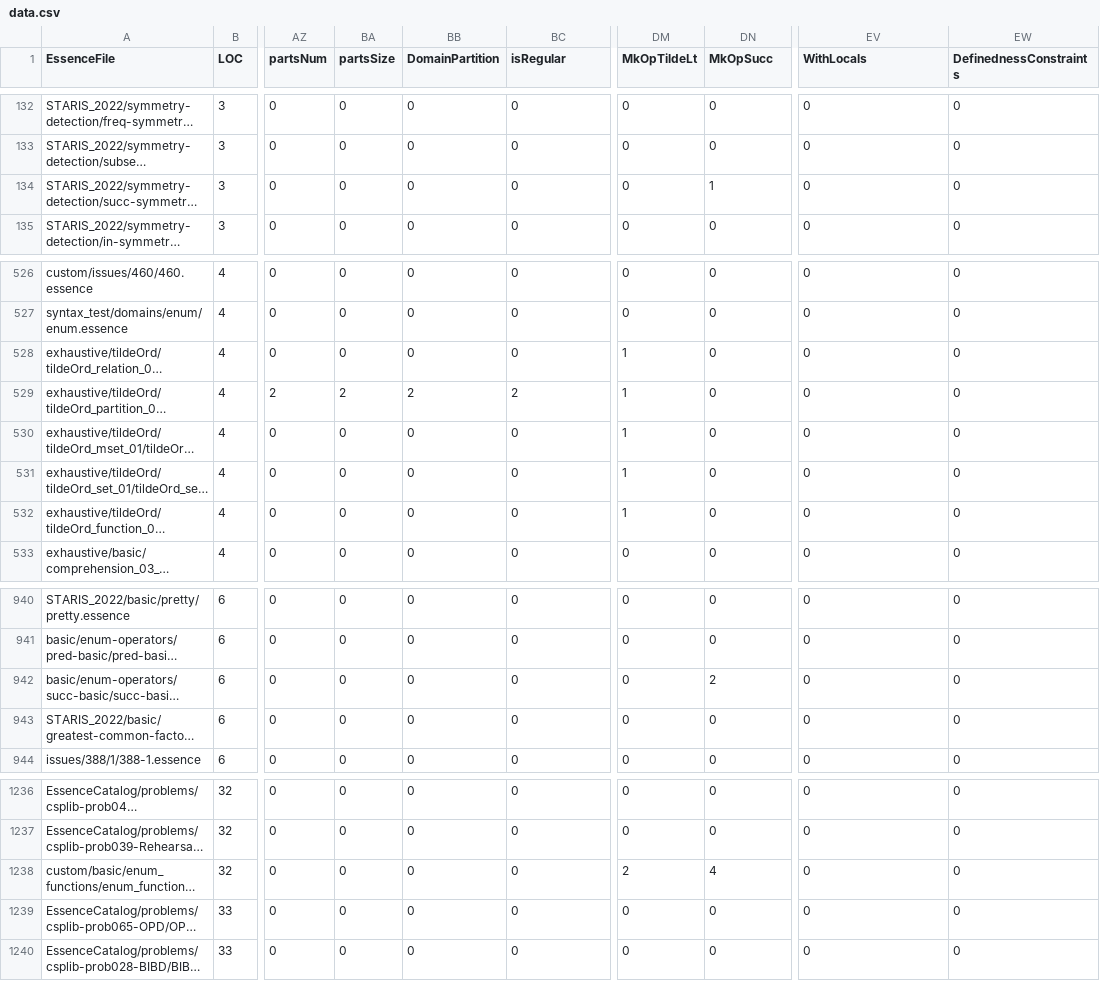
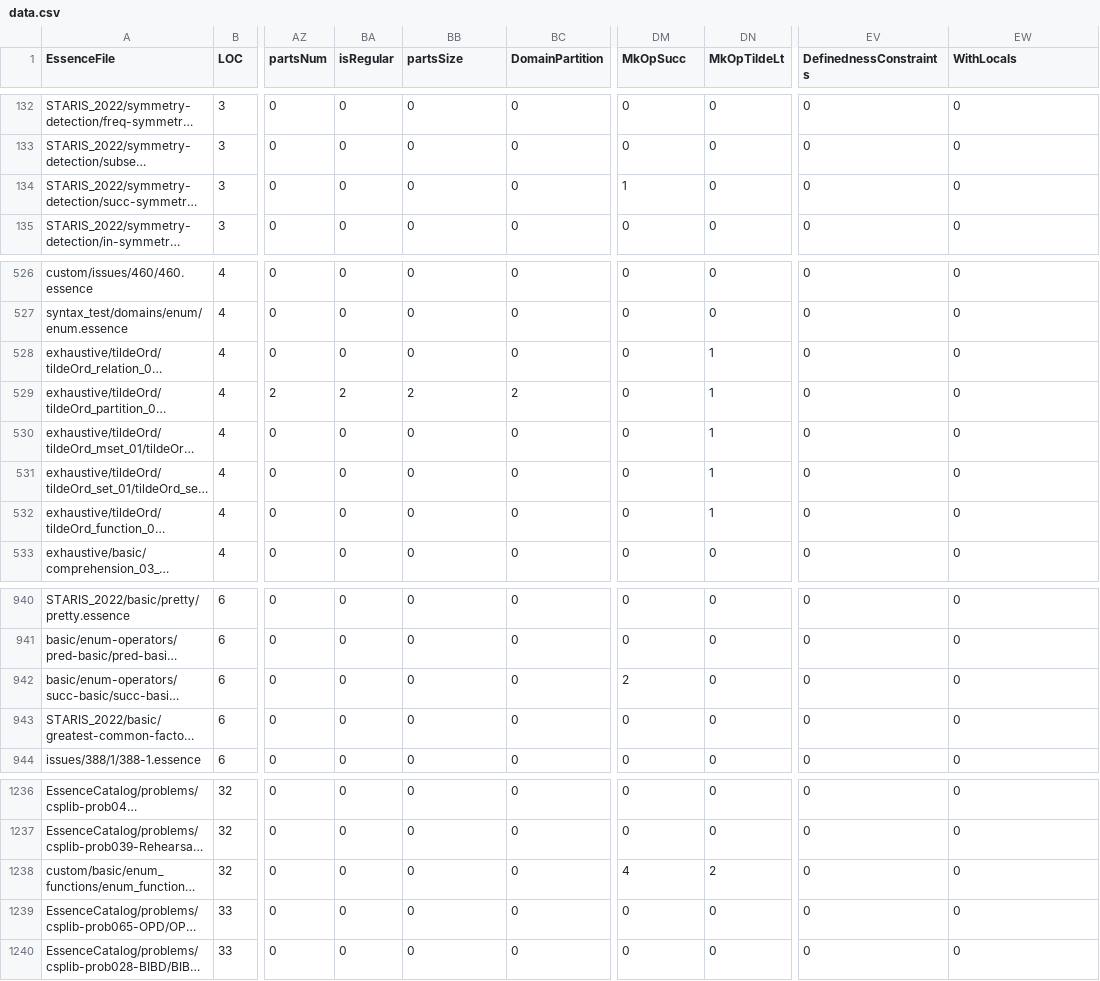
Before and after one commit to hecent/conjure-oxide, a CSV file: tools/essence-feature-usage-stats/data.csv, drawn as a sheet; only a part is shown, gaps mark what is left out; long unchanged cells end in …; the diff names each change by its address in the sheet, - before the commit and + after, or states it on an @@ line.

Commit message:
Actions: Deploy the essence features usage table 🚀

```diff
--- a/tools/essence-feature-usage-stats/data.csv
+++ b/tools/essence-feature-usage-stats/data.csv
-BA1: partsSize
+BA1: isRegular
-BB1: DomainPartition
+BB1: partsSize
-BC1: isRegular
+BC1: DomainPartition
-DM1: MkOpTildeLt
+DM1: MkOpSucc
-DN1: MkOpSucc
+DN1: MkOpTildeLt
-EV1: WithLocals
+EV1: DefinednessConstraints
-EW1: DefinednessConstraints
+EW1: WithLocals
-DM134 (MkOpSucc): 0
+DM134 (MkOpSucc): 1
-DN134 (MkOpTildeLt): 1
+DN134 (MkOpTildeLt): 0
-DM528:DM532 (MkOpSucc): 1
+DM528:DM532 (MkOpSucc): 0
-DN528:DN532 (MkOpTildeLt): 0
+DN528:DN532 (MkOpTildeLt): 1
-DM942 (MkOpSucc): 0
+DM942 (MkOpSucc): 2
-DN942 (MkOpTildeLt): 2
+DN942 (MkOpTildeLt): 0
-DM1238 (MkOpSucc): 2
+DM1238 (MkOpSucc): 4
-DN1238 (MkOpTildeLt): 4
+DN1238 (MkOpTildeLt): 2
```
Also changed, not shown: 1 other file.
